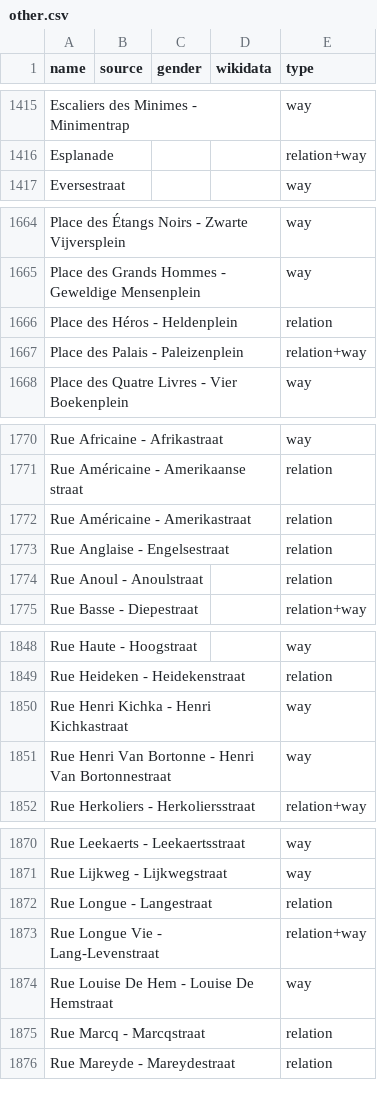
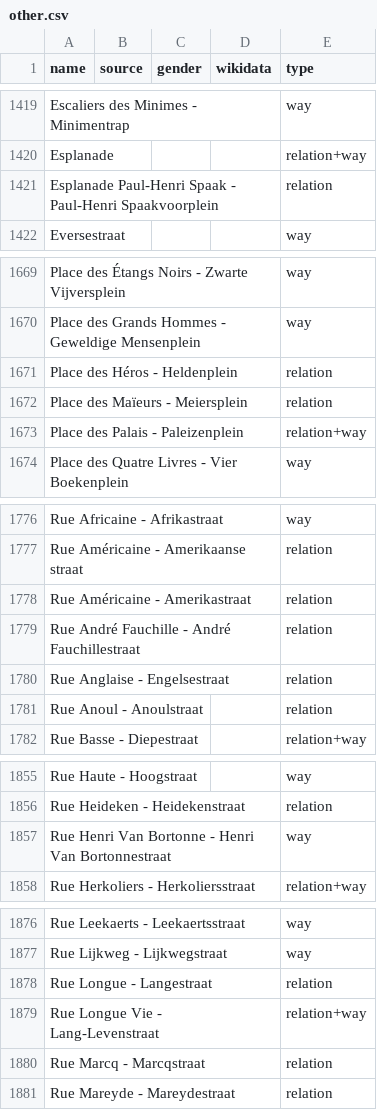
Before and after one commit to EqualStreetNames/equalstreetnames-brussels, a CSV file: data/other.csv, drawn as a sheet; only a part is shown, gaps mark what is left out; removed rows and columns are numbered as before the commit, all else as after; the diff covers the shown part only; the diff names each change by its address in the sheet, - before the commit and + after, or states it on an @@ line.

```diff
--- a/data/other.csv
+++ b/data/other.csv
+row 1421: Esplanade Paul-Henri Spaak - Paul-Henri Spaakvoorplein |  |  |  | relation
+row 1672: Place des Maïeurs - Meiersplein |  |  |  | relation
+row 1779: Rue André Fauchille - André Fauchillestraat |  |  |  | relation
-row 1850: Rue Henri Kichka - Henri Kichkastraat |  |  |  | way
-row 1874: Rue Louise De Hem - Louise De Hemstraat |  |  |  | way
```
Also changed, not shown: 8 added rows, 5 removed rows and 6 edited cells elsewhere in this file, data/gender.csv, 4 other files.
